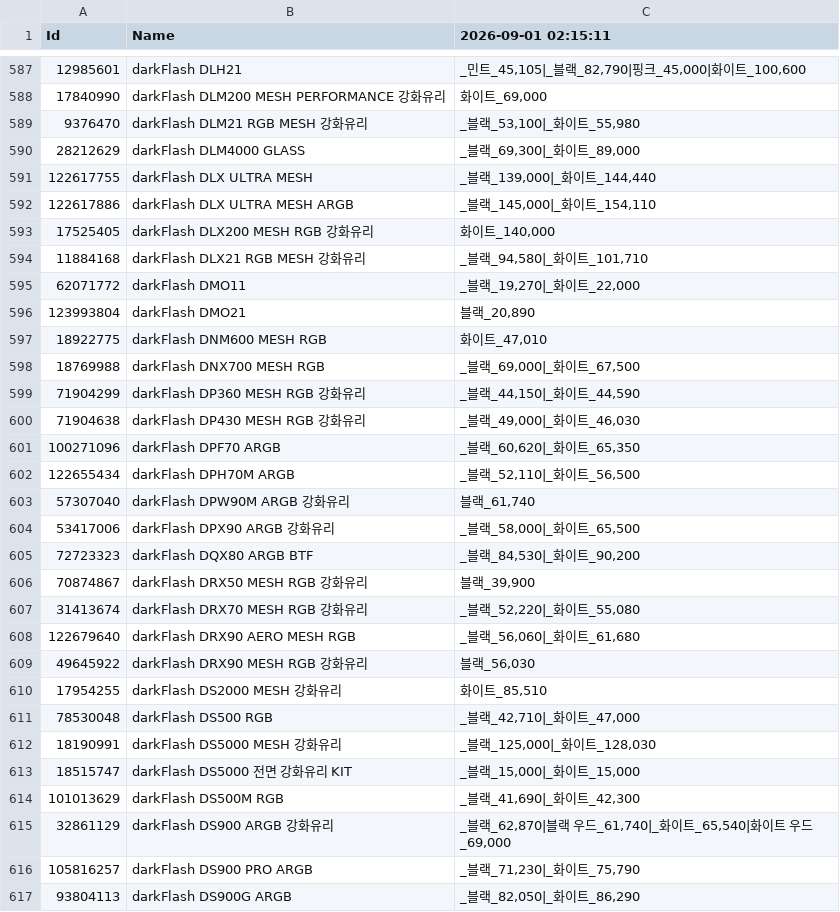
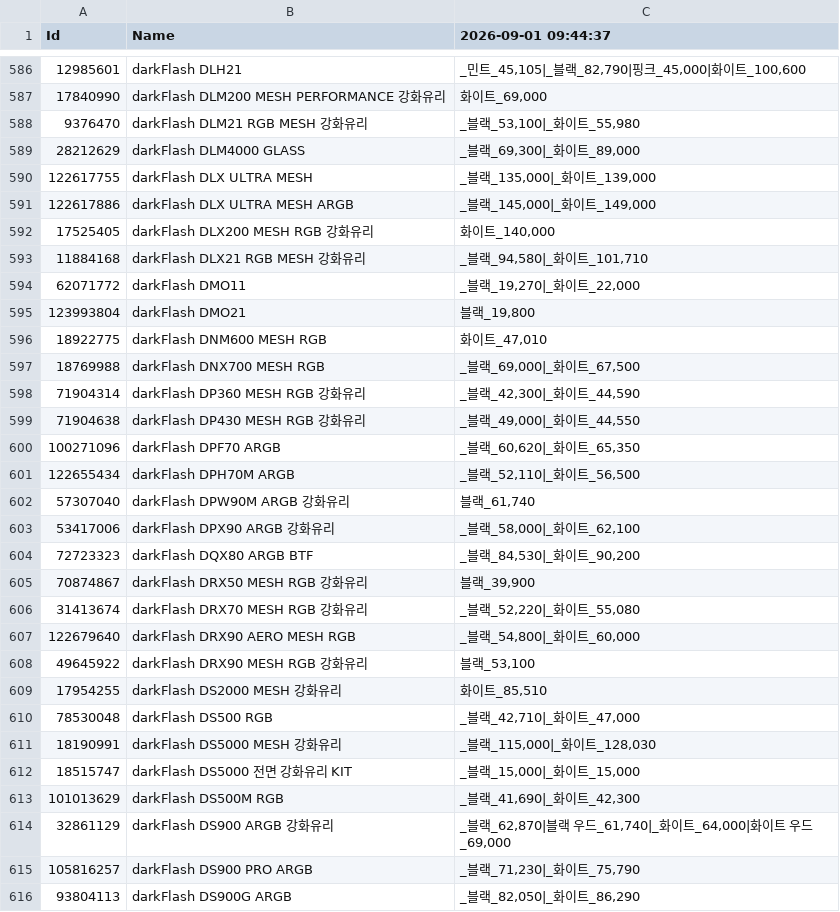
Before and after one commit to door-JH/Danawa-Crawler, a CSV file: crawl_data/Case.csv, drawn as a sheet; only a part is shown, gaps mark what is left out; the diff covers the shown part only.

Commit message:
Bot - Auto Crawl | 2026-09-01 09:56:36

```diff
--- a/crawl_data/Case.csv
+++ b/crawl_data/Case.csv
@@ -1 +1 @@
-Id,Name,2026-09-01 02:15:11
+Id,Name,2026-09-01 09:44:37
@@ -590,4 +589,4 @@ Id,Name,2026-09-01 02:15:11
 28212629,darkFlash DLM4000 GLASS,"_블랙_69,300|_화이트_89,000"
-122617755,darkFlash DLX ULTRA MESH,"_블랙_139,000|_화이트_144,440"
-122617886,darkFlash DLX ULTRA MESH ARGB,"_블랙_145,000|_화이트_154,110"
+122617755,darkFlash DLX ULTRA MESH,"_블랙_135,000|_화이트_139,000"
+122617886,darkFlash DLX ULTRA MESH ARGB,"_블랙_145,000|_화이트_149,000"
 17525405,darkFlash DLX200 MESH RGB 강화유리,"화이트_140,000"
@@ -595,7 +594,7 @@ Id,Name,2026-09-01 02:15:11
 62071772,darkFlash DMO11,"_블랙_19,270|_화이트_22,000"
-123993804,darkFlash DMO21,"블랙_20,890"
+123993804,darkFlash DMO21,"블랙_19,800"
 18922775,darkFlash DNM600 MESH RGB,"화이트_47,010"
 18769988,darkFlash DNX700 MESH RGB,"_블랙_69,000|_화이트_67,500"
-71904299,darkFlash DP360 MESH RGB 강화유리,"_블랙_44,150|_화이트_44,590"
-71904638,darkFlash DP430 MESH RGB 강화유리,"_블랙_49,000|_화이트_46,030"
+71904314,darkFlash DP360 MESH RGB 강화유리,"_블랙_42,300|_화이트_44,590"
+71904638,darkFlash DP430 MESH RGB 강화유리,"_블랙_49,000|_화이트_44,550"
 100271096,darkFlash DPF70 ARGB,"_블랙_60,620|_화이트_65,350"
@@ -603,3 +602,3 @@ Id,Name,2026-09-01 02:15:11
 57307040,darkFlash DPW90M ARGB 강화유리,"블랙_61,740"
-53417006,darkFlash DPX90 ARGB 강화유리,"_블랙_58,000|_화이트_65,500"
+53417006,darkFlash DPX90 ARGB 강화유리,"_블랙_58,000|_화이트_62,100"
 72723323,darkFlash DQX80 ARGB BTF,"_블랙_84,530|_화이트_90,200"
@@ -607,10 +606,10 @@ Id,Name,2026-09-01 02:15:11
 31413674,darkFlash DRX70 MESH RGB 강화유리,"_블랙_52,220|_화이트_55,080"
-122679640,darkFlash DRX90 AERO MESH RGB,"_블랙_56,060|_화이트_61,680"
-49645922,darkFlash DRX90 MESH RGB 강화유리,"블랙_56,030"
+122679640,darkFlash DRX90 AERO MESH RGB,"_블랙_54,800|_화이트_60,000"
+49645922,darkFlash DRX90 MESH RGB 강화유리,"블랙_53,100"
 17954255,darkFlash DS2000 MESH 강화유리,"화이트_85,510"
 78530048,darkFlash DS500 RGB,"_블랙_42,710|_화이트_47,000"
-18190991,darkFlash DS5000 MESH 강화유리,"_블랙_125,000|_화이트_128,030"
+18190991,darkFlash DS5000 MESH 강화유리,"_블랙_115,000|_화이트_128,030"
 18515747,darkFlash DS5000 전면 강화유리 KIT,"_블랙_15,000|_화이트_15,000"
 101013629,darkFlash DS500M RGB,"_블랙_41,690|_화이트_42,300"
-32861129,darkFlash DS900 ARGB 강화유리,"_블랙_62,870|블랙 우드_61,740|_화이트_65,540|화이트 우드_69,000"
+32861129,darkFlash DS900 ARGB 강화유리,"_블랙_62,870|블랙 우드_61,740|_화이트_64,000|화이트 우드_69,000"
 105816257,darkFlash DS900 PRO ARGB,"_블랙_71,230|_화이트_75,790"
```
Also changed, not shown: 1 removed row and 105 edited cells elsewhere in this file, crawl_data/Earphone.csv, crawl_data/MBoard.csv, 5 other files.
